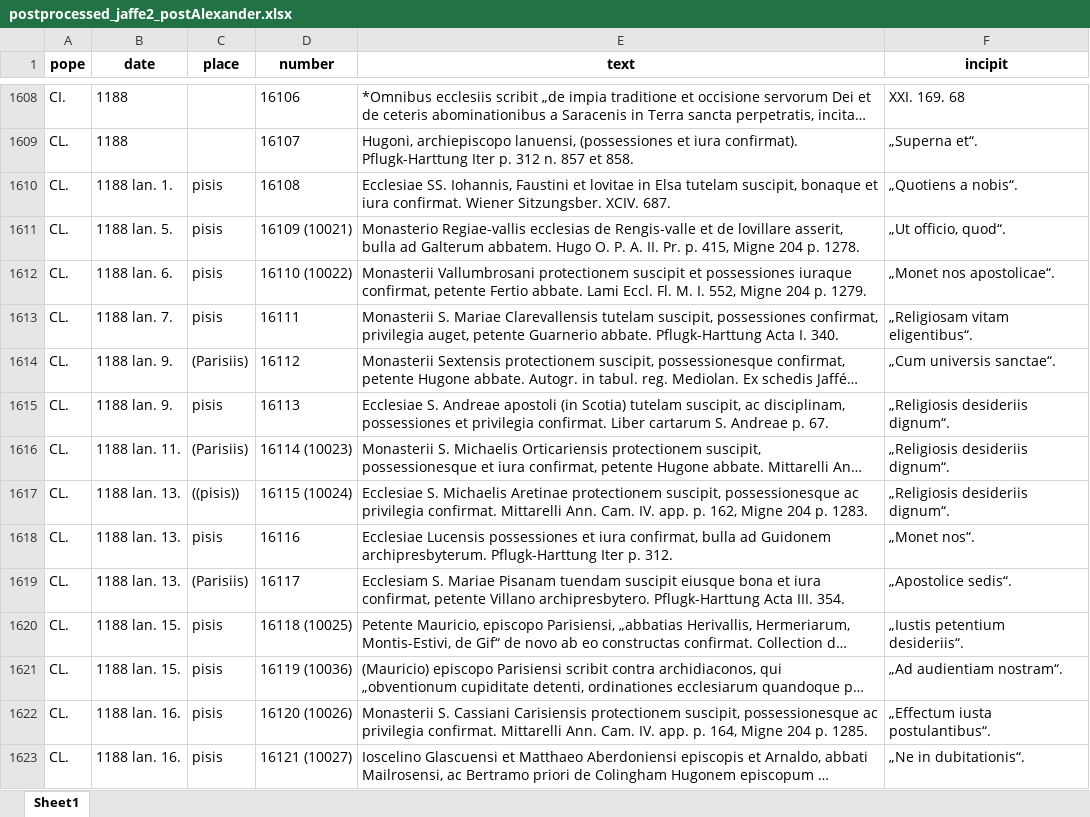
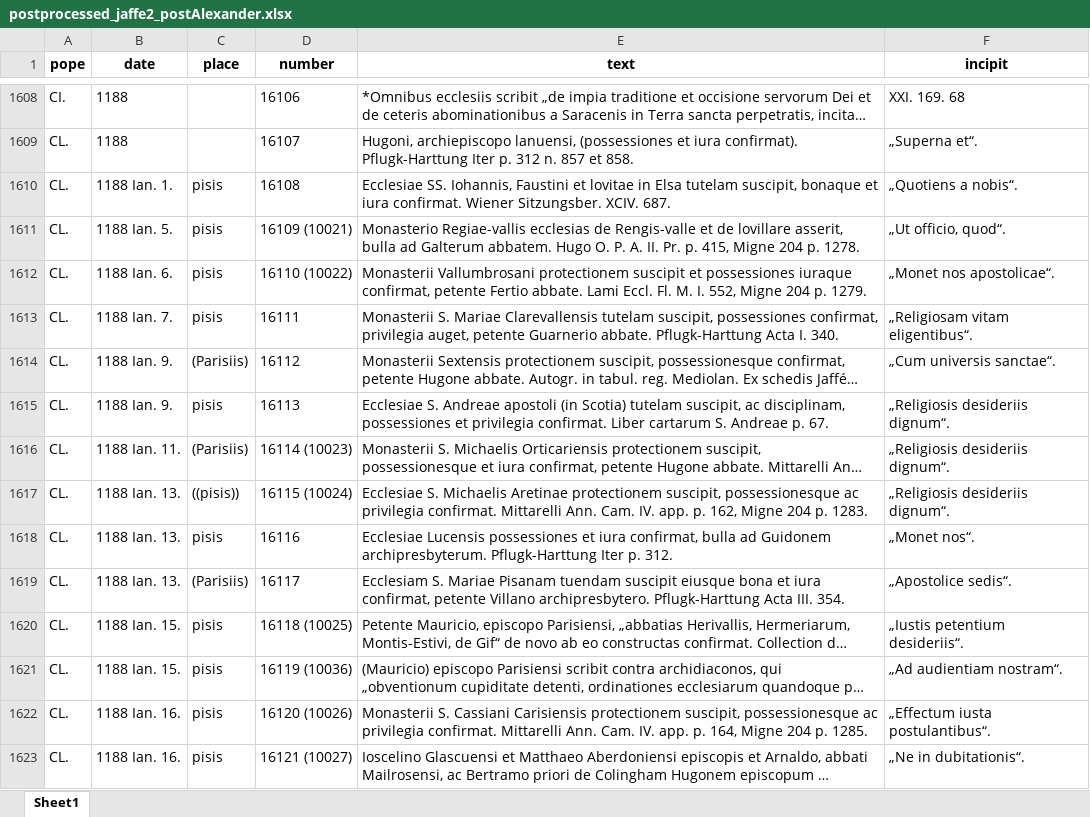
Before and after one commit to DKramer8/Jaffe_Annotation_Basic, an Excel workbook: data/postprocessed/postprocessed_jaffe2_postAlexander.xlsx, sheet Sheet1, drawn as a sheet; only a part is shown, gaps mark what is left out; long unchanged cells end in …; values as stored, in another font and other column widths than the file's, no borders; the diff covers the shown part only; the diff names each change by its address in the sheet, - before the commit and + after, or states it on an @@ line.

```diff
--- a/data/postprocessed/postprocessed_jaffe2_postAlexander.xlsx (sheet Sheet1)
+++ b/data/postprocessed/postprocessed_jaffe2_postAlexander.xlsx (sheet Sheet1)
-B1610 (date): 1188 lan. 1.
+B1610 (date): 1188 Ian. 1.
-B1611 (date): 1188 lan. 5.
+B1611 (date): 1188 Ian. 5.
-B1612 (date): 1188 lan. 6.
+B1612 (date): 1188 Ian. 6.
-B1613 (date): 1188 lan. 7.
+B1613 (date): 1188 Ian. 7.
-B1614:B1615 (date): 1188 lan. 9.
+B1614:B1615 (date): 1188 Ian. 9.
-B1616 (date): 1188 lan. 11.
+B1616 (date): 1188 Ian. 11.
-B1617:B1619 (date): 1188 lan. 13.
+B1617:B1619 (date): 1188 Ian. 13.
-B1620:B1621 (date): 1188 lan. 15.
+B1620:B1621 (date): 1188 Ian. 15.
-B1622:B1623 (date): 1188 lan. 16.
+B1622:B1623 (date): 1188 Ian. 16.
```
Also changed, not shown: 528 edited cells elsewhere in this sheet, data/postprocessed/postprocessed_jaffe2_preAlexander.xlsx, data/postprocessed/postprocessed_jaffe2_supReg.xlsx, 2 other files.
